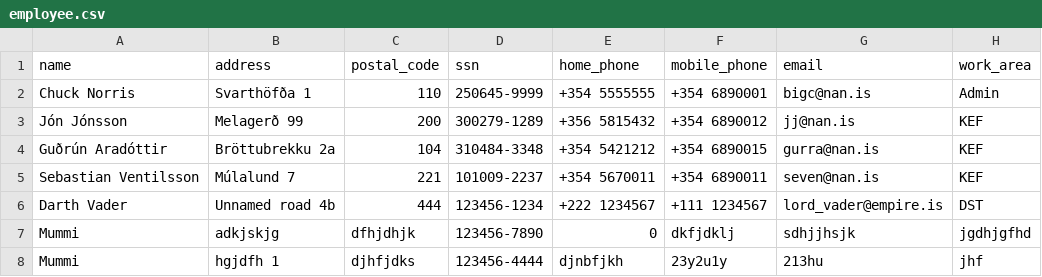
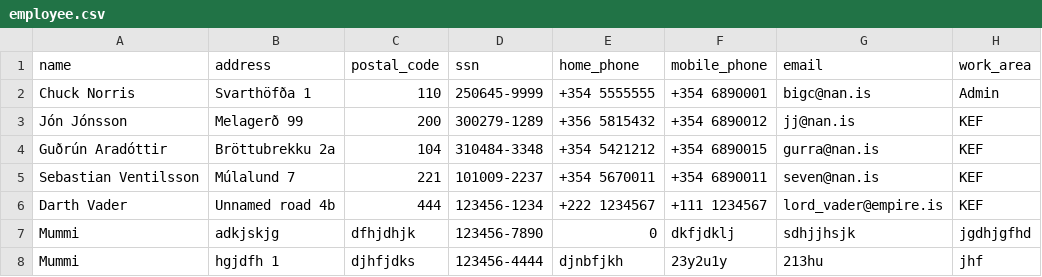
Before and after one commit to ThorRafnar/NaNAirCarRental, a CSV file: src/data_layer/data_files/employee.csv, drawn as a sheet.

```diff
--- a/src/data_layer/data_files/employee.csv
+++ b/src/data_layer/data_files/employee.csv
@@ -5,3 +5,3 @@ Guðrún Aradóttir,Bröttubrekku 2a,104,310484-3348,+354 5421212,+354 6890015,g
 Sebastian Ventilsson,Múlalund 7,221,101009-2237,+354 5670011,+354 6890011,seven@nan.is,KEF
-Darth Vader,Unnamed road 4b,444,123456-1234,+222 1234567,+111 1234567,lord_vader@empire.is,DST
+Darth Vader,Unnamed road 4b,444,123456-1234,+222 1234567,+111 1234567,lord_vader@empire.is,KEF
 Mummi,adkjskjg,dfhjdhjk,123456-7890,0,dkfjdklj,sdhjjhsjk,jgdhjgfhd
```
Also changed, not shown: src/data_layer/data_files/vehicle.csv, 3 other files.
